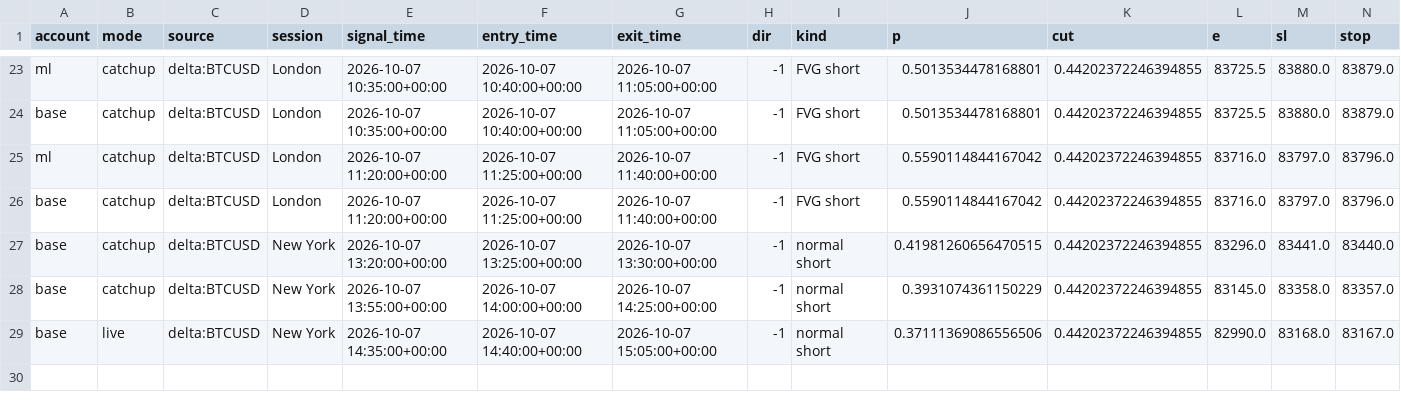
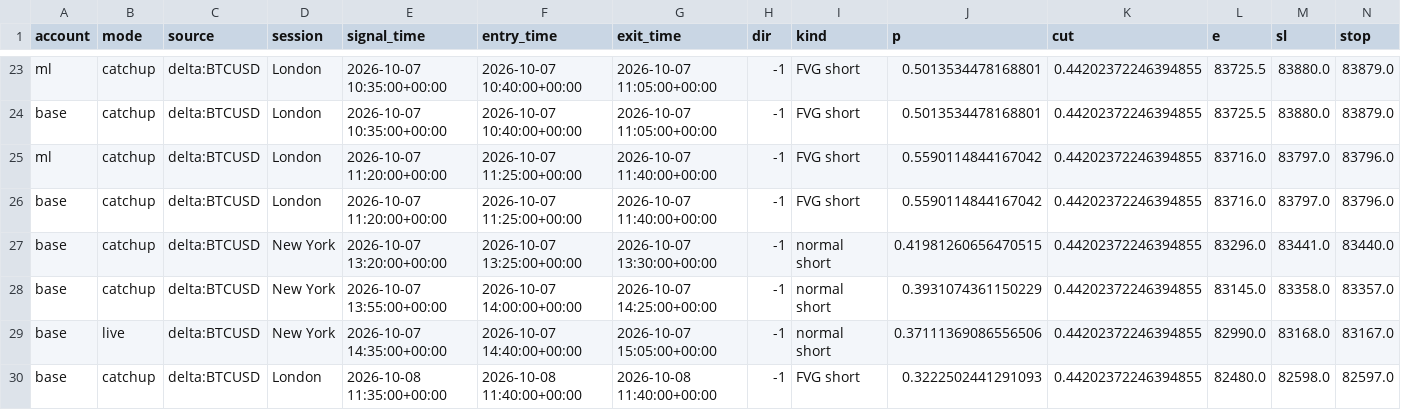
Before and after one commit to lcs2024016-arch/btcbot, a CSV file: state/trades.csv, drawn as a sheet; only a part is shown, gaps mark what is left out; rows hold the shown columns only; the diff names each change by its address in the sheet, - before the commit and + after, or states it on an @@ line.

```diff
--- a/state/trades.csv
+++ b/state/trades.csv
+row 30: base | catchup | delta:BTCUSD | London | 2026-10-08 11:35:00+00:00 | 2026-10-08 11:40:00+00:00 | 2026-10-08 11:40:00+00:00 | -1 | FVG short | 0.3222502441291093 | 0.44202372246394855 | 82480.0 | 82598.0 | 82597.0
```
Also changed, not shown: state/signals.csv, 4 other files.
